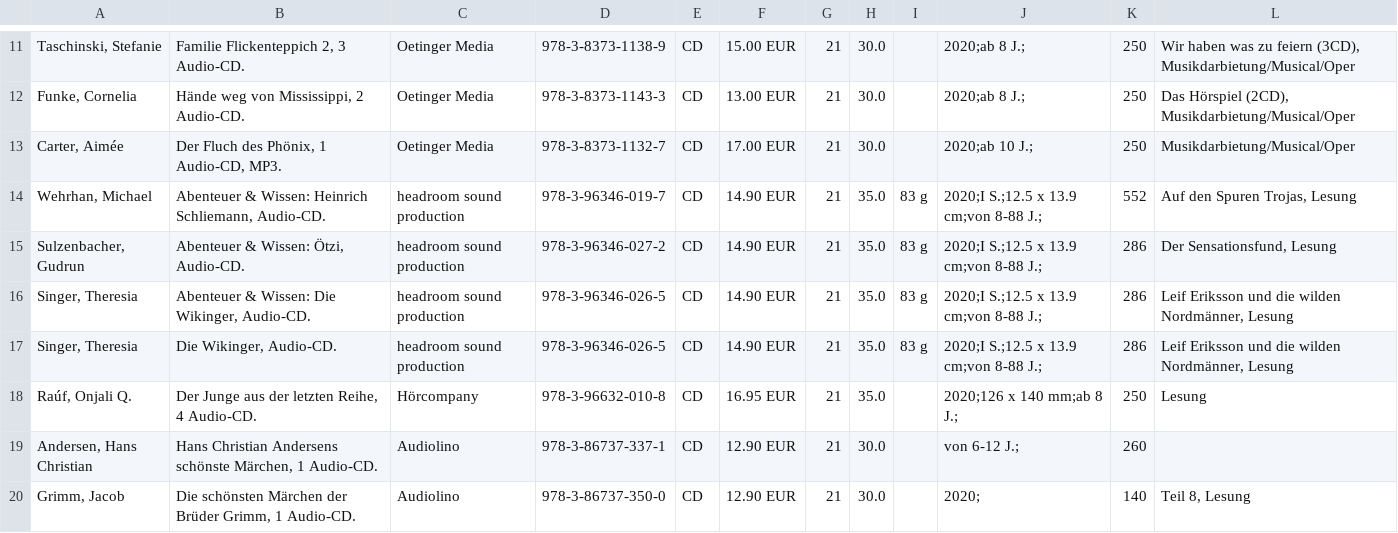
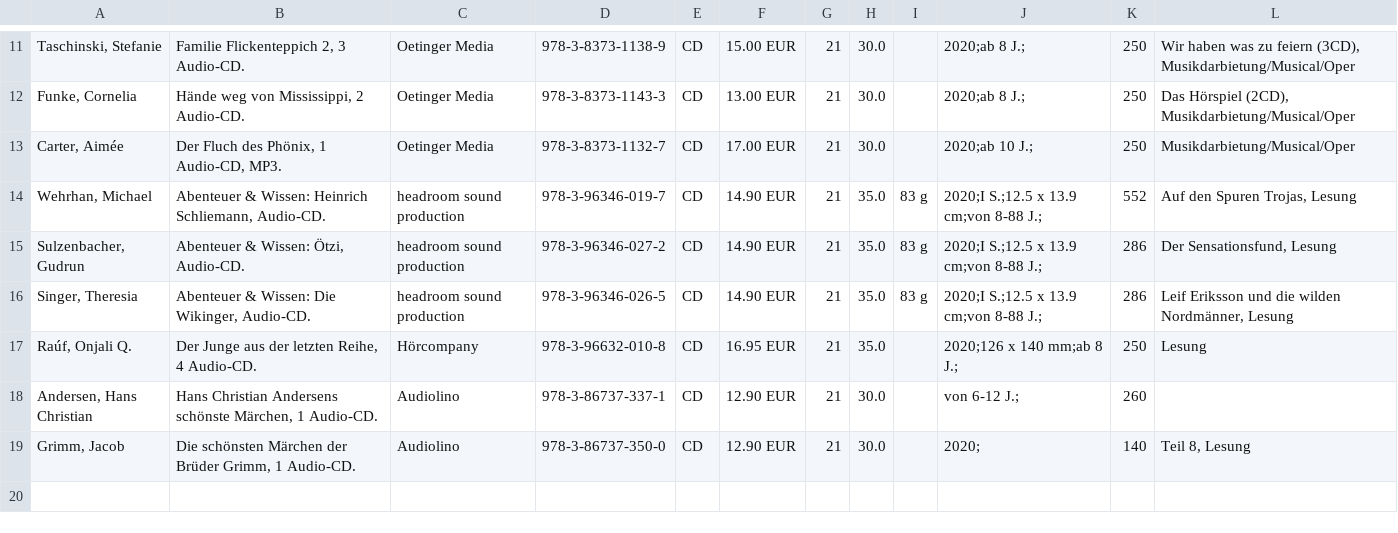
Before and after one commit to fundevogel/select-novelties, a CSV file: issues/2020_01/src/csv/hoerbuch.csv, drawn as a sheet; only a part is shown, gaps mark what is left out; the diff names each change by its address in the sheet, - before the commit and + after, or states it on an @@ line.

```diff
--- a/issues/2020_01/src/csv/hoerbuch.csv
+++ b/issues/2020_01/src/csv/hoerbuch.csv
-row 17: Singer, Theresia | Die Wikinger, Audio-CD. | headroom sound production | 978-3-96346-026-5 | CD | 14.90 EUR | 21 | 35.0 | 83 g | 2020;I S.;12.5 x 13.9 cm;von 8-88 J.; | 286 | Leif Eriksson und die wilden Nordmänner, Lesung
```
Also changed, not shown: issues/2020_01/src/csv/bilderbuch.csv, issues/2020_01/src/csv/toddler.csv.
